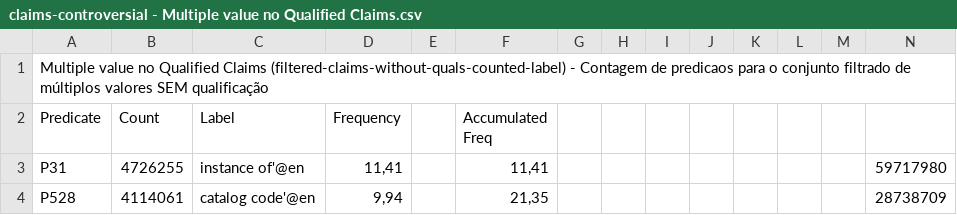
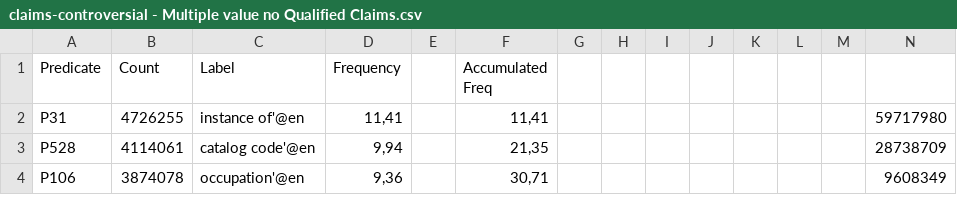
Before and after one commit to versant2612/WD-Profiling, a CSV file: data/claims-controversial - Multiple value no Qualified Claims.csv, drawn as a sheet; only a part is shown; the shorter side is filled out with more unchanged rows; rows hold the shown columns only; the diff names each change by its address in the sheet, - before the commit and + after, or states it on an @@ line.

Commit message:
Update claims-controversial - Multiple value no Qualified Claims.csv

```diff
--- a/data/claims-controversial - Multiple value no Qualified Claims.csv
+++ b/data/claims-controversial - Multiple value no Qualified Claims.csv
-row 1: Multiple value no Qualified Claims (filtered-claims-without-quals-counted-label) - Contagem de predicaos para o conjunto filtrado de múltiplos valores SEM qualificação
```
